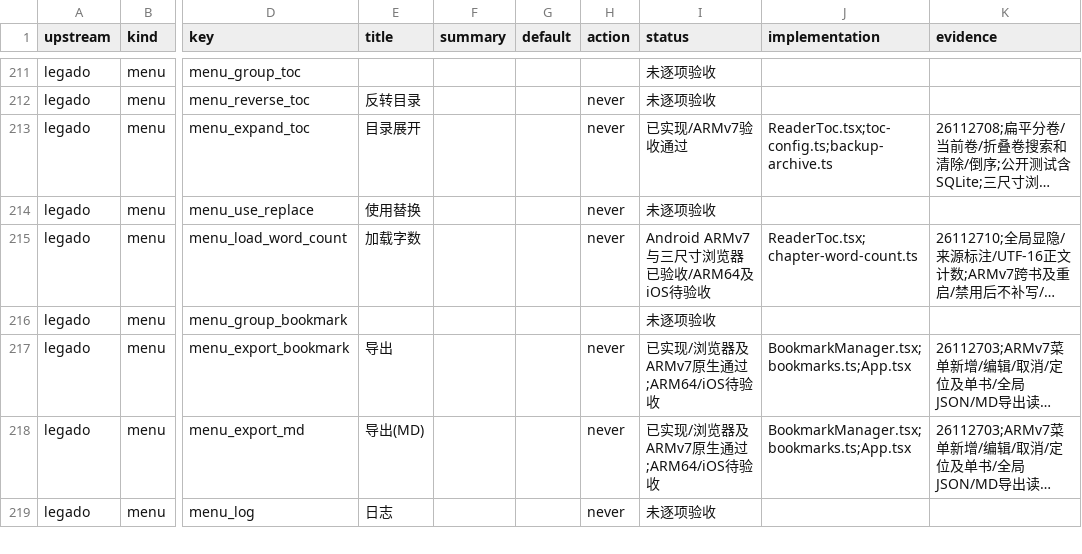
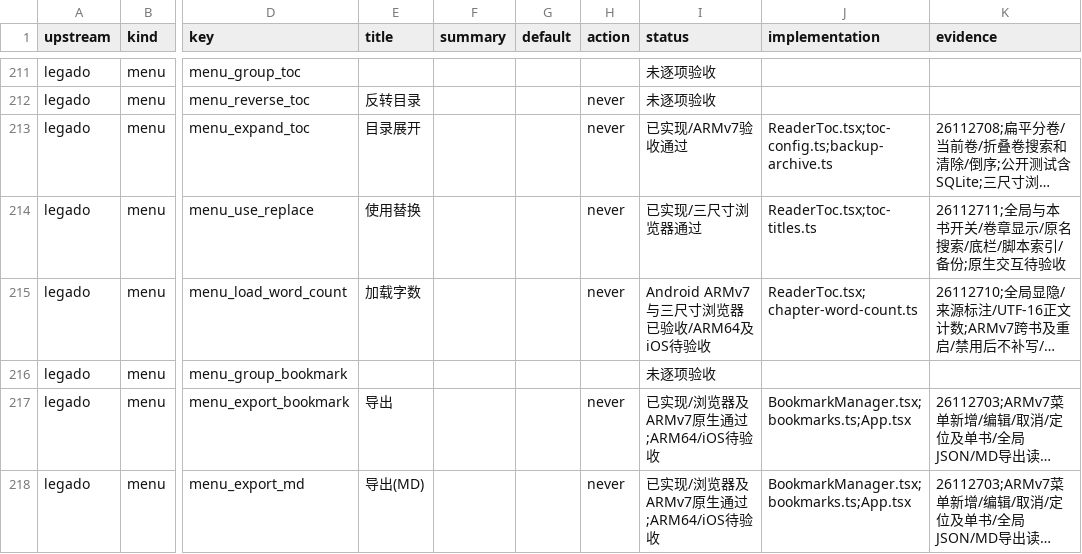
Before and after one commit to suixincrazy/legado-tauri, a CSV file: docs/audit/menus-settings.csv, drawn as a sheet; only a part is shown, gaps mark what is left out; the shorter side is filled out with more unchanged rows; long unchanged cells end in …; the diff names each change by its address in the sheet, - before the commit and + after, or states it on an @@ line.

Commit message:
Apply scoped title replacement to the table of contents

```diff
--- a/docs/audit/menus-settings.csv
+++ b/docs/audit/menus-settings.csv
-I214 (status): 未逐项验收
+I214 (status): 已实现/三尺寸浏览器通过
-J214 (implementation): (empty)
+J214 (implementation): ReaderToc.tsx;toc-titles.ts
-K214 (evidence): (empty)
+K214 (evidence): 26112711;全局与本书开关/卷章显示/原名搜索/底栏/脚本索引/备份;原生交互待验收
```
Also changed, not shown: 26 other files.
